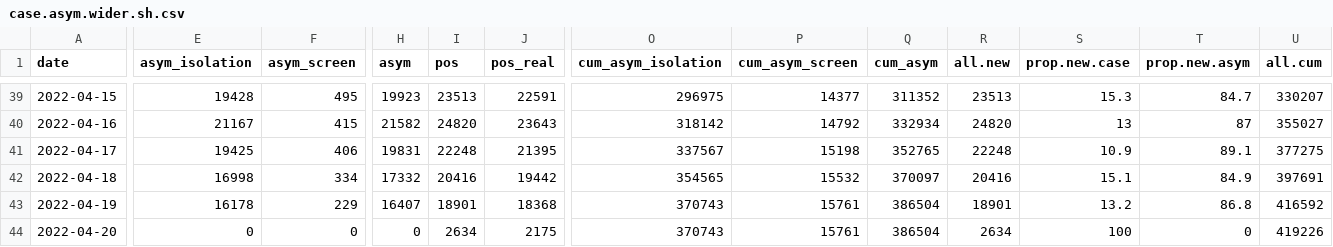
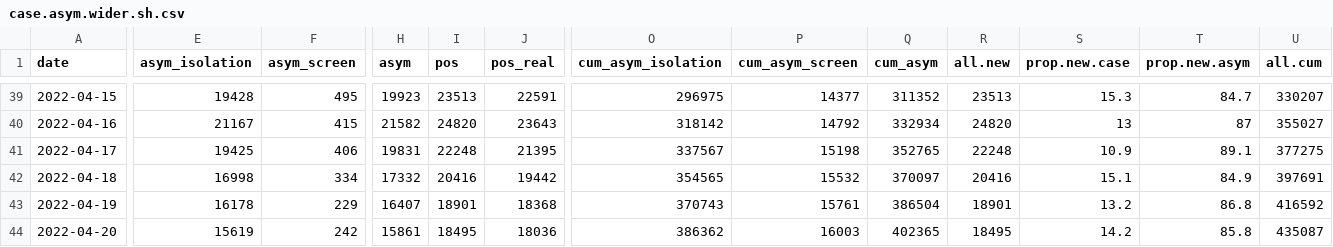
Before and after one commit to shalom-lab/covid.sh, a CSV file: local/share/case.asym.wider.sh.csv, drawn as a sheet; only a part is shown, gaps mark what is left out; the diff covers the shown part only; the diff names each change by its address in the sheet, - before the commit and + after, or states it on an @@ line.

```diff
--- a/local/share/case.asym.wider.sh.csv
+++ b/local/share/case.asym.wider.sh.csv
-E44 (asym_isolation): 0
+E44 (asym_isolation): 15619
-F44 (asym_screen): 0
+F44 (asym_screen): 242
-H44 (asym): 0
+H44 (asym): 15861
-I44 (pos): 2634
+I44 (pos): 18495
-J44 (pos_real): 2175
+J44 (pos_real): 18036
-O44 (cum_asym_isolation): 370743
+O44 (cum_asym_isolation): 386362
-P44 (cum_asym_screen): 15761
+P44 (cum_asym_screen): 16003
-Q44 (cum_asym): 386504
+Q44 (cum_asym): 402365
-R44 (all.new): 2634
+R44 (all.new): 18495
-S44 (prop.new.case): 100
+S44 (prop.new.case): 14.2
-T44 (prop.new.asym): 0
+T44 (prop.new.asym): 85.8
-U44 (all.cum): 419226
+U44 (all.cum): 435087
```
Also changed, not shown: 6 edited cells elsewhere in this file, local/share/case.asym.wider.csv, 6 other files.
